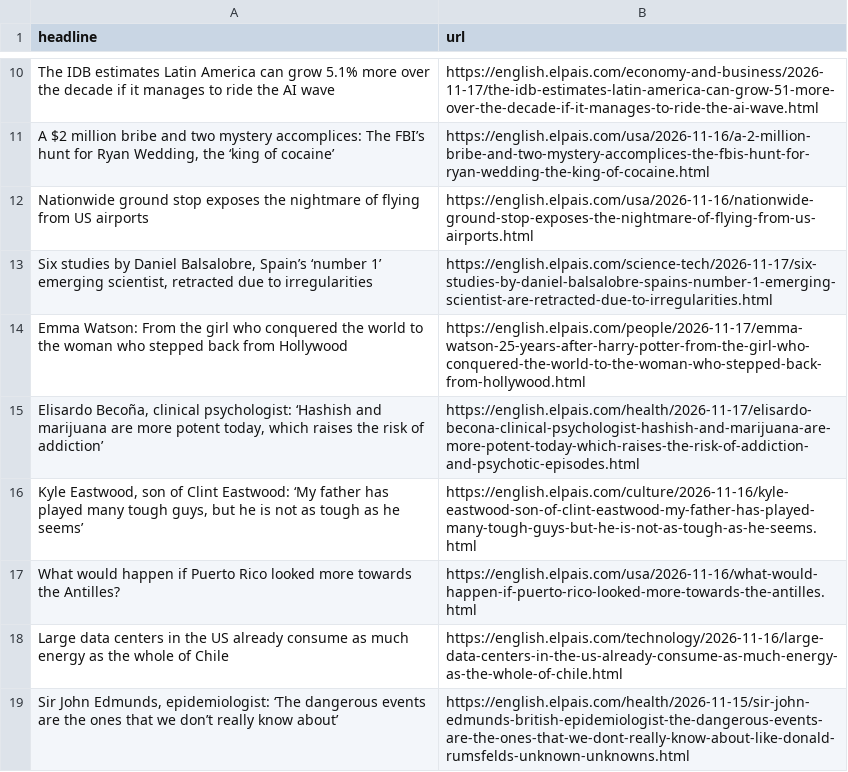
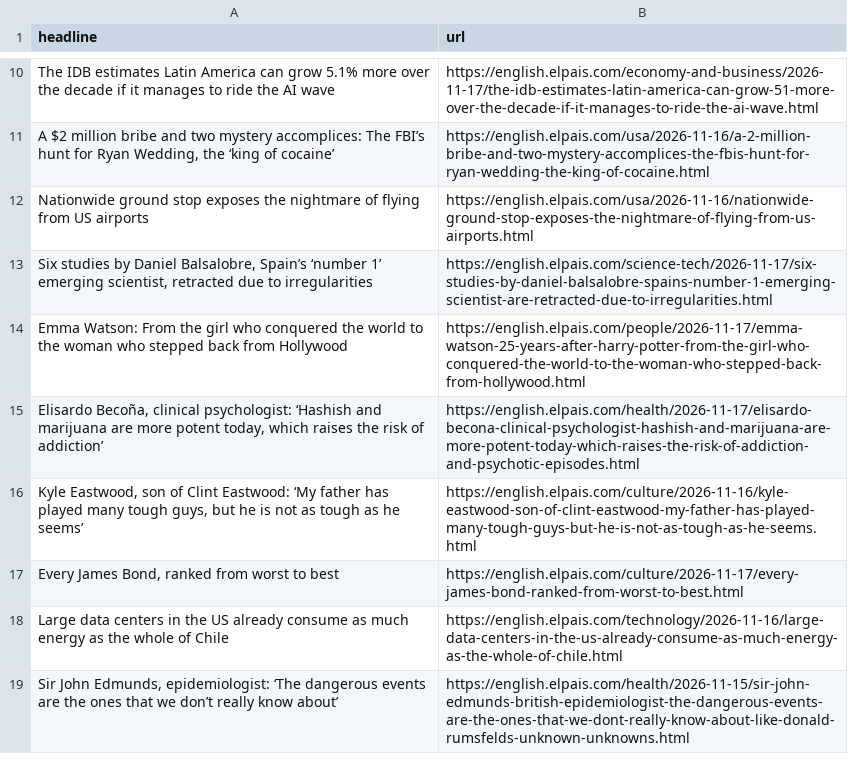
Before and after one commit to jsoma/el-pais-scraper, a CSV file: headlines.csv, drawn as a sheet; only a part is shown, gaps mark what is left out; removed rows and columns are numbered as before the commit, all else as after; the diff names each change by its address in the sheet, - before the commit and + after, or states it on an @@ line.

```diff
--- a/headlines.csv
+++ b/headlines.csv
-row 17: What would happen if Puerto Rico looked more towards the Antilles? | https://english.elpais.com/usa/2026-11-16/what-would-happen-if-puerto-rico-looked-more-towards-the-antilles.html
+row 17: Every James Bond, ranked from worst to best | https://english.elpais.com/culture/2026-11-17/every-james-bond-ranked-from-worst-to-best.html
```
